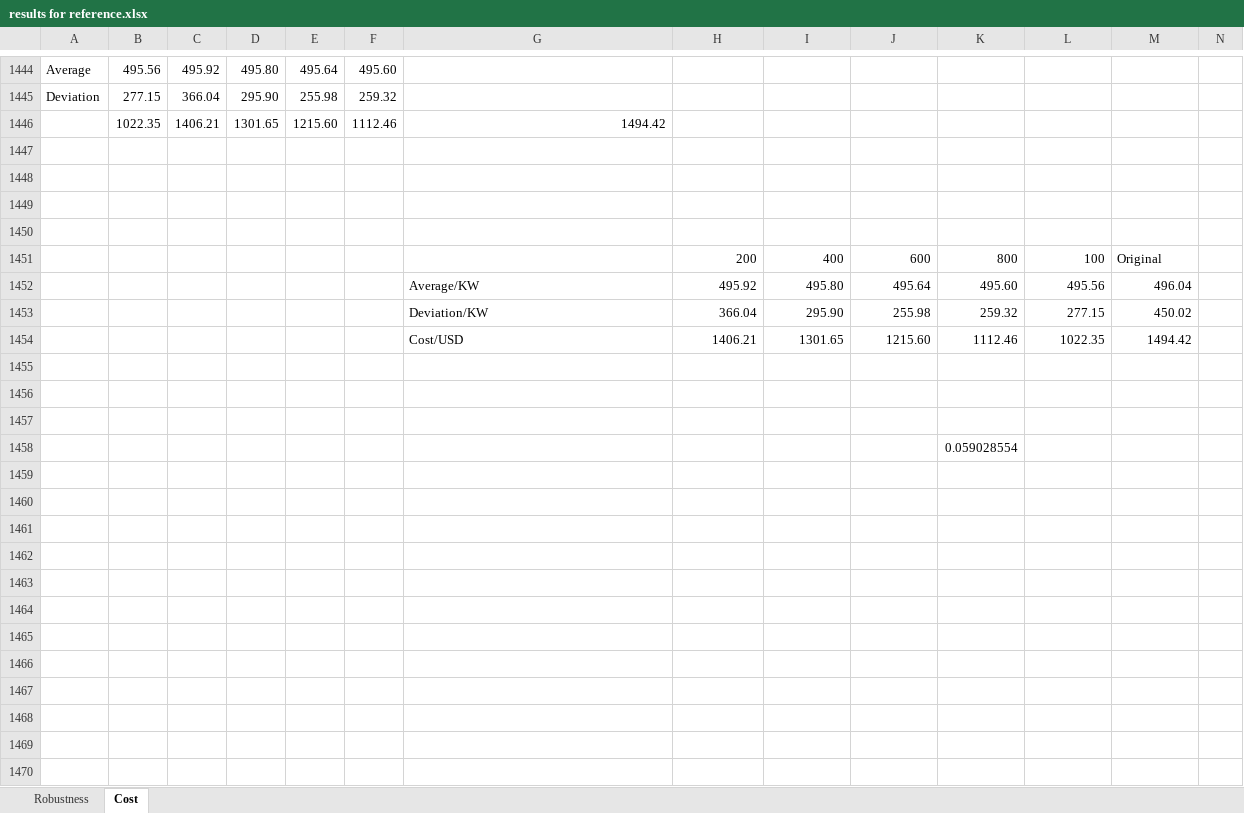
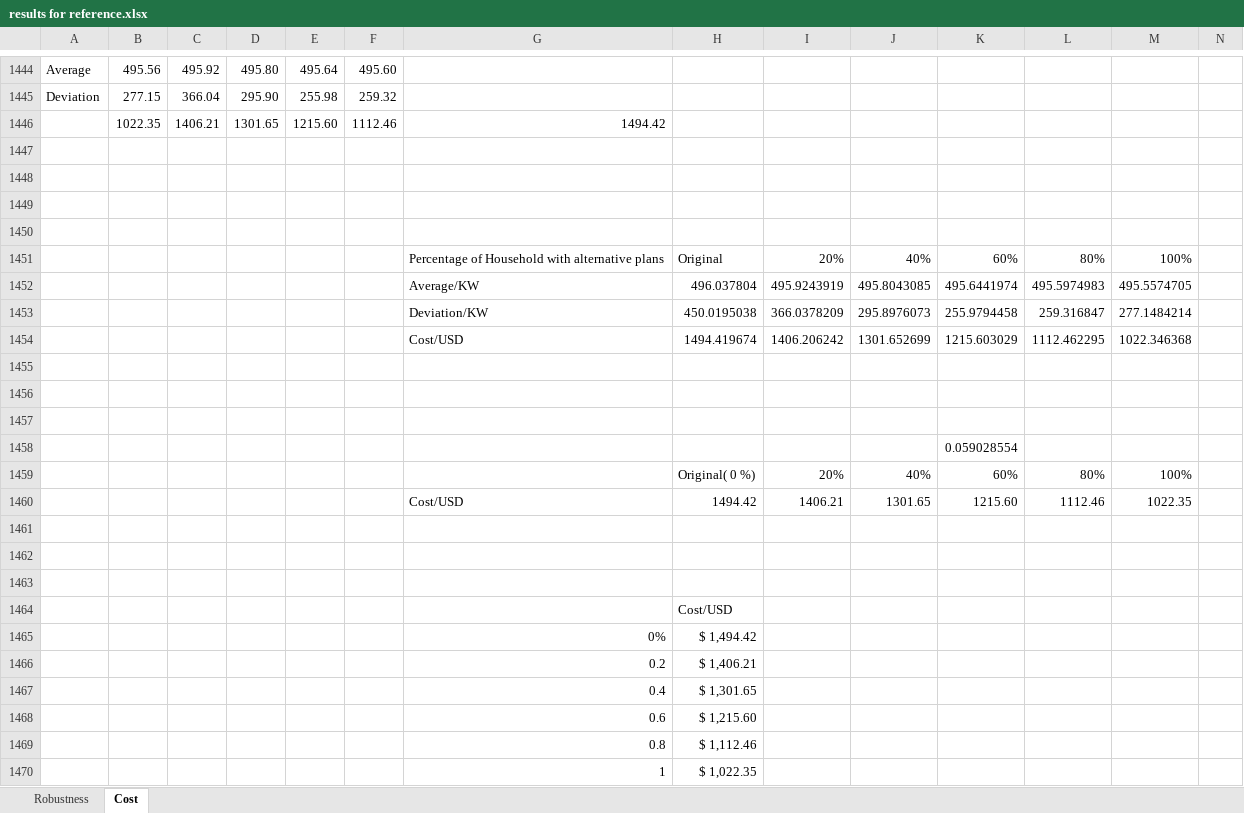
Before and after one commit to msssm/project_template, an Excel workbook: doc/word/results for reference.xlsx, sheet Cost, drawn as a sheet; only a part is shown, gaps mark what is left out; values as stored, in another font and other column widths than the file's, no borders; charts and pictures not drawn; removed rows and columns are numbered as before the commit, all else as after; the diff names each change by its address in the sheet, - before the commit and + after, or states it on an @@ line.

```diff
--- a/doc/word/results for reference.xlsx (sheet Cost)
+++ b/doc/word/results for reference.xlsx (sheet Cost)
-row 1451:  |  |  |  |  |  |  | 200 | 400 | 600 | 800 | 100 | Original
-row 1452:  |  |  |  |  |  | Average/KW | 495.92 | 495.80 | 495.64 | 495.60 | 495.56 | 496.04
-row 1453:  |  |  |  |  |  | Deviation/KW | 366.04 | 295.90 | 255.98 | 259.32 | 277.15 | 450.02
-row 1454:  |  |  |  |  |  | Cost/USD | 1406.21 | 1301.65 | 1215.60 | 1112.46 | 1022.35 | 1494.42
+row 1451:  |  |  |  |  |  | Percentage of Household with alternative plans | Original | 20% | 40% | 60% | 80% | 100%
+row 1452:  |  |  |  |  |  | Average/KW | 496.037804 | 495.9243919 | 495.8043085 | 495.6441974 | 495.5974983 | 495.5574705
+row 1453:  |  |  |  |  |  | Deviation/KW | 450.0195038 | 366.0378209 | 295.8976073 | 255.9794458 | 259.316847 | 277.1484214
+row 1454:  |  |  |  |  |  | Cost/USD | 1494.419674 | 1406.206242 | 1301.652699 | 1215.603029 | 1112.462295 | 1022.346368
+row 1459:  |  |  |  |  |  |  | Original( 0 %) | 20% | 40% | 60% | 80% | 100%
+row 1460:  |  |  |  |  |  | Cost/USD | 1494.42 | 1406.21 | 1301.65 | 1215.60 | 1112.46 | 1022.35
+row 1461: (empty)
+row 1462: (empty)
+row 1463: (empty)
+row 1464:  |  |  |  |  |  |  | Cost/USD
+row 1465:  |  |  |  |  |  | 0% | $ 1,494.42
+row 1466:  |  |  |  |  |  | 0.2 | $ 1,406.21
+row 1467:  |  |  |  |  |  | 0.4 | $ 1,301.65
+row 1468:  |  |  |  |  |  | 0.6 | $ 1,215.60
+row 1469:  |  |  |  |  |  | 0.8 | $ 1,112.46
+row 1470:  |  |  |  |  |  | 1 | $ 1,022.35
```
Also changed, not shown: formulas that keep their value, charts or pictures, doc/word/results for reference-ht.xlsx, 5 other files.
